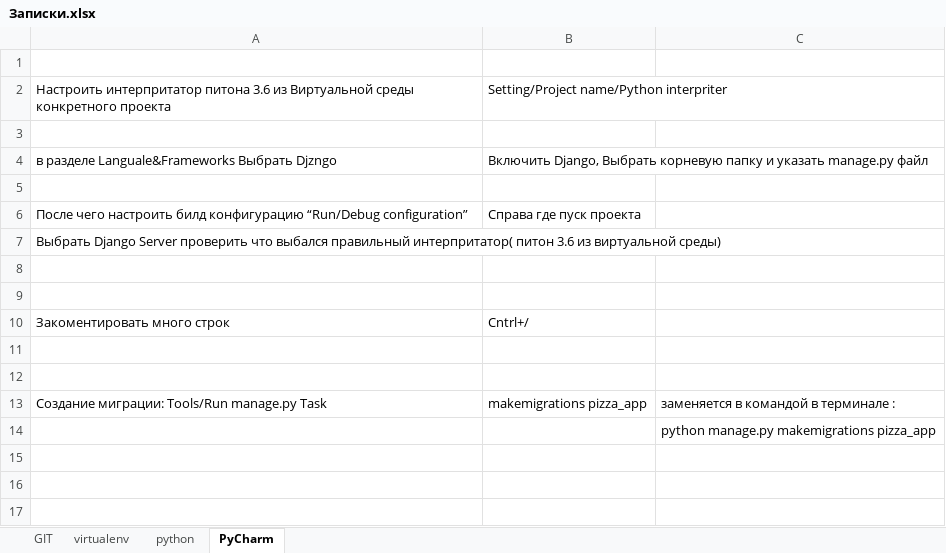
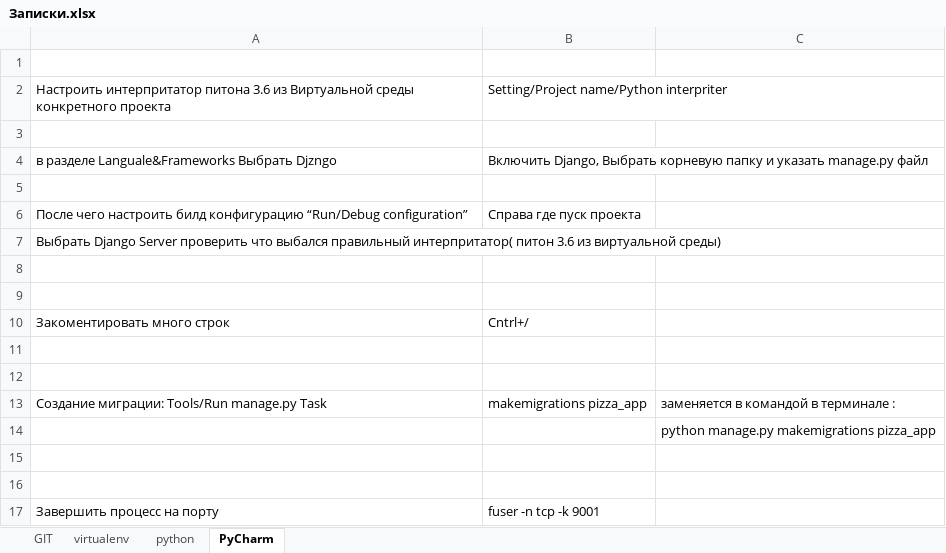
Before and after one commit to qwe5913125/save, an Excel workbook: Записки.xlsx, sheet PyCharm, drawn as a sheet; values as stored, in another font and other column widths than the file's, no borders; the diff names each change by its address in the sheet, - before the commit and + after, or states it on an @@ line.

```diff
--- a/Записки.xlsx (sheet PyCharm)
+++ b/Записки.xlsx (sheet PyCharm)
+row 15: (empty)
+row 16: (empty)
+row 17: Завершить процесс на порту | fuser -n tcp -k 9001
```
Also changed, not shown: sheet GIT, sheet python, 1 other file.
